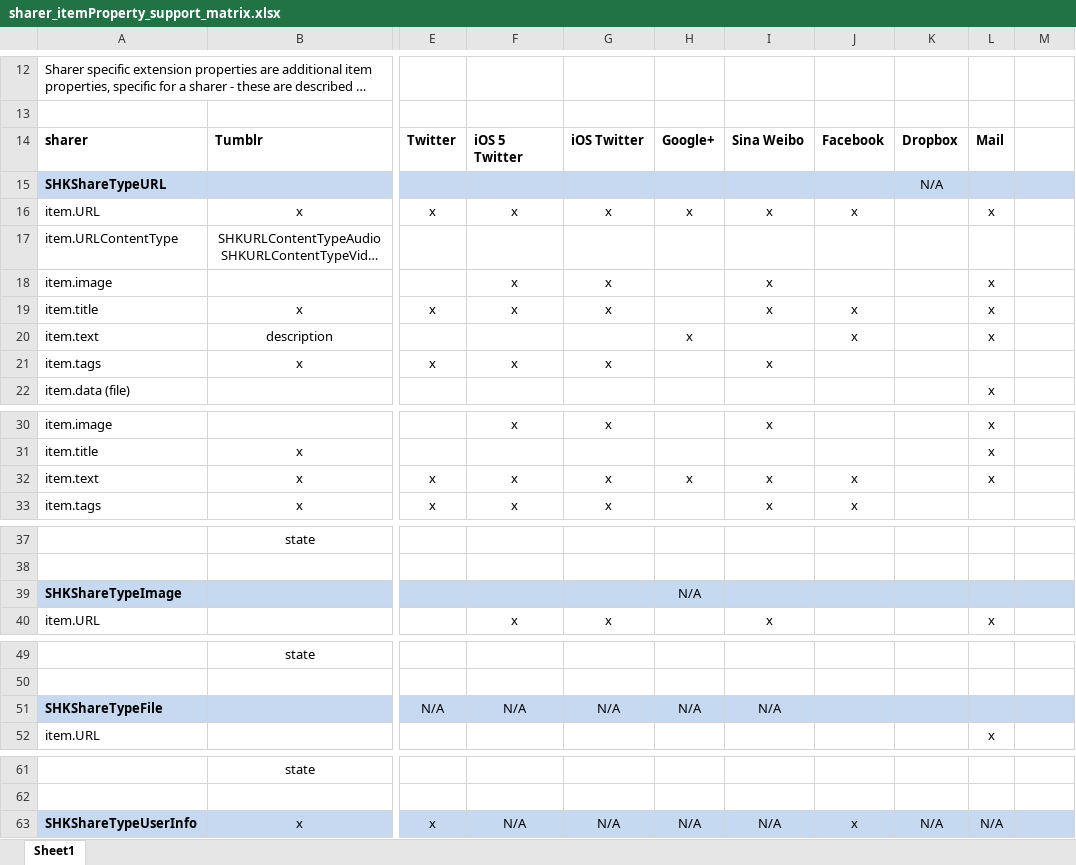
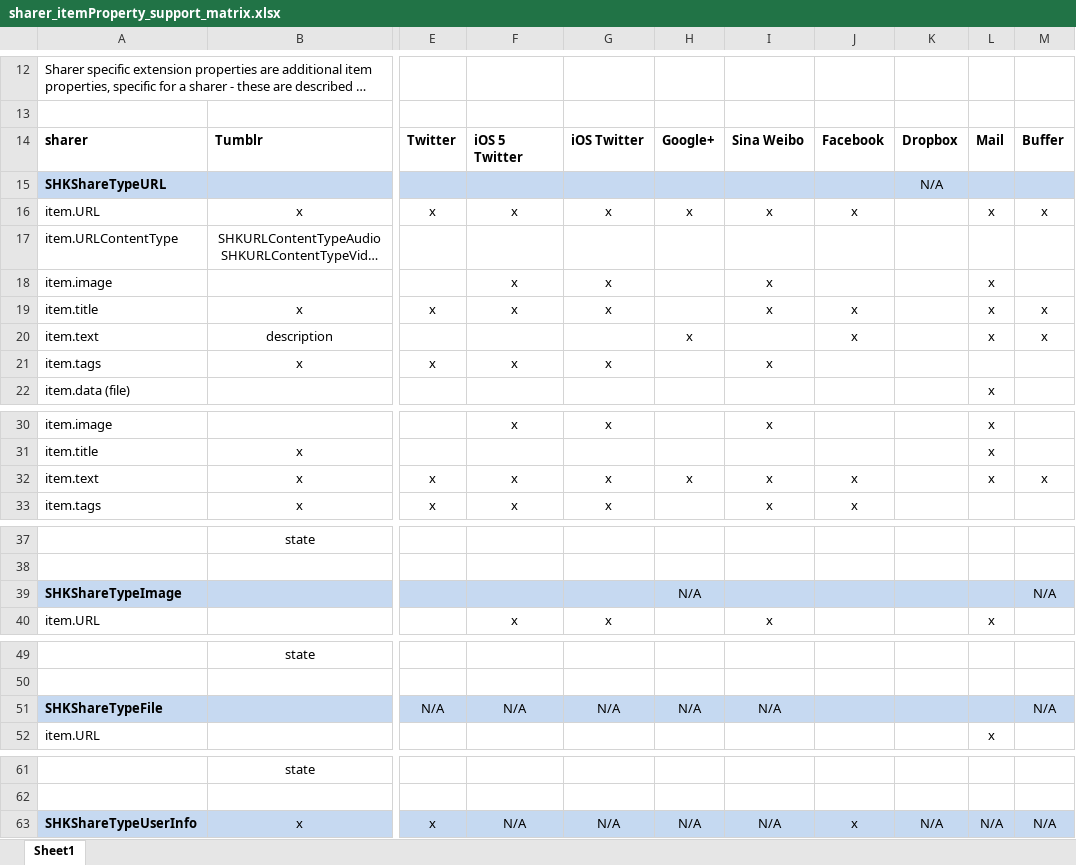
Before and after one commit to ShareKit/ShareKit, an Excel workbook: Documentation/sharer_itemProperty_support_matrix.xlsx, sheet Sheet1, drawn as a sheet; only a part is shown, gaps mark what is left out; long unchanged cells end in …; values as stored, in another font and other column widths than the file's, no borders; the diff names each change by its address in the sheet, - before the commit and + after, or states it on an @@ line.

```diff
--- a/Documentation/sharer_itemProperty_support_matrix.xlsx (sheet Sheet1)
+++ b/Documentation/sharer_itemProperty_support_matrix.xlsx (sheet Sheet1)
-M14: (empty)
+M14: Buffer
-M16: (empty)
+M16: x
-M19:M20: (empty)
+M19:M20: x
-M32: (empty)
+M32: x
-M39: (empty)
+M39: N/A
-M51: (empty)
+M51: N/A
-M63: (empty)
+M63: N/A
```
Also changed, not shown: 2 other files.
